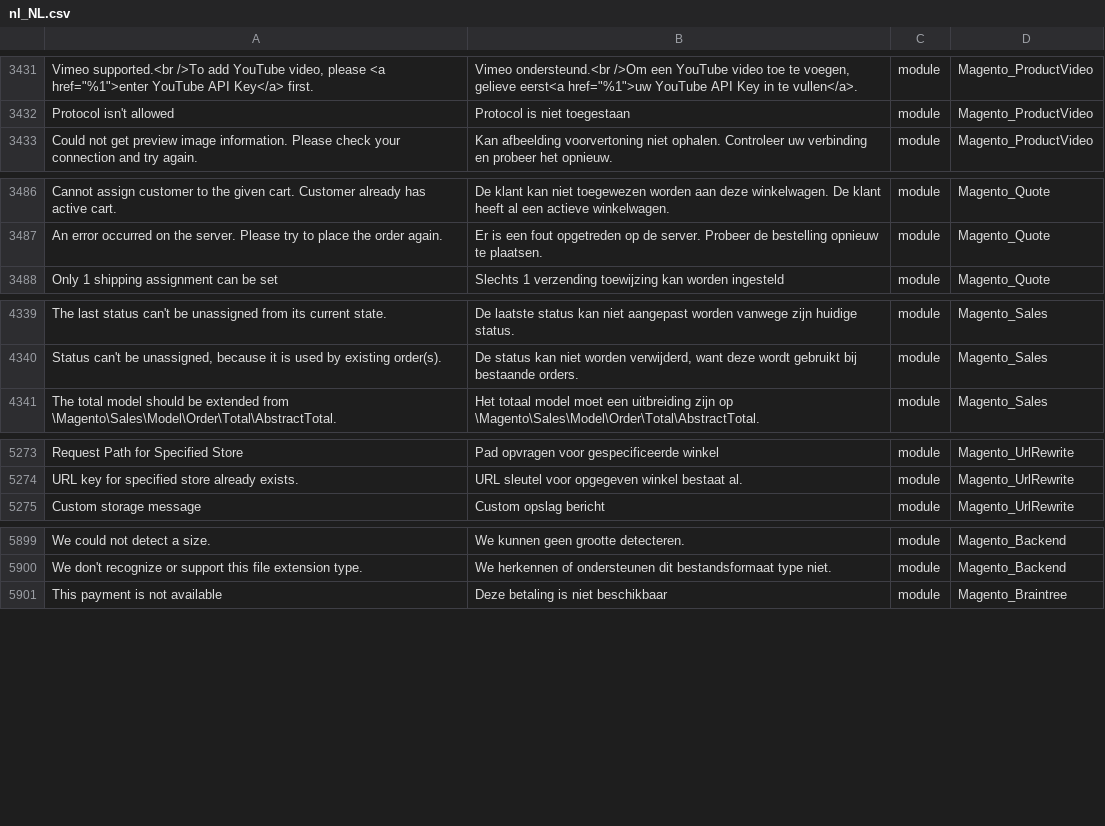
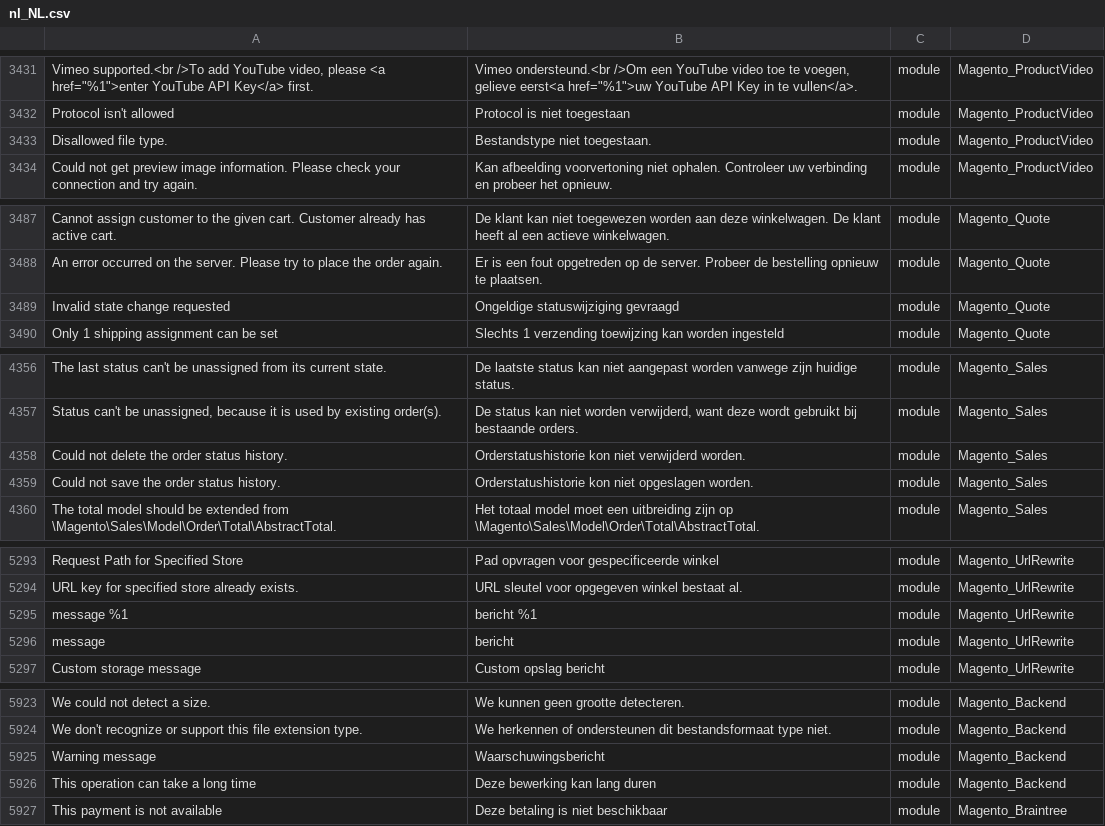
Before and after one commit to Magento2Translations/language_nl_nl, a CSV file: nl_NL.csv, drawn as a sheet; only a part is shown, gaps mark what is left out; the diff covers the shown part only; the diff names each change by its address in the sheet, - before the commit and + after, or states it on an @@ line.

```diff
--- a/nl_NL.csv
+++ b/nl_NL.csv
+row 3433: Disallowed file type. | Bestandstype niet toegestaan. | module | Magento_ProductVideo
+row 3489: Invalid state change requested | Ongeldige statuswijziging gevraagd | module | Magento_Quote
+row 4358: Could not delete the order status history. | Orderstatushistorie kon niet verwijderd worden. | module | Magento_Sales
+row 4359: Could not save the order status history. | Orderstatushistorie kon niet opgeslagen worden. | module | Magento_Sales
+row 5295: message %1 | bericht %1 | module | Magento_UrlRewrite
+row 5296: message | bericht | module | Magento_UrlRewrite
+row 5925: Warning message | Waarschuwingsbericht | module | Magento_Backend
+row 5926: This operation can take a long time | Deze bewerking kan lang duren | module | Magento_Backend
```
Also changed, not shown: 20 added rows and 9 edited cells elsewhere in this file, 1 other file.
